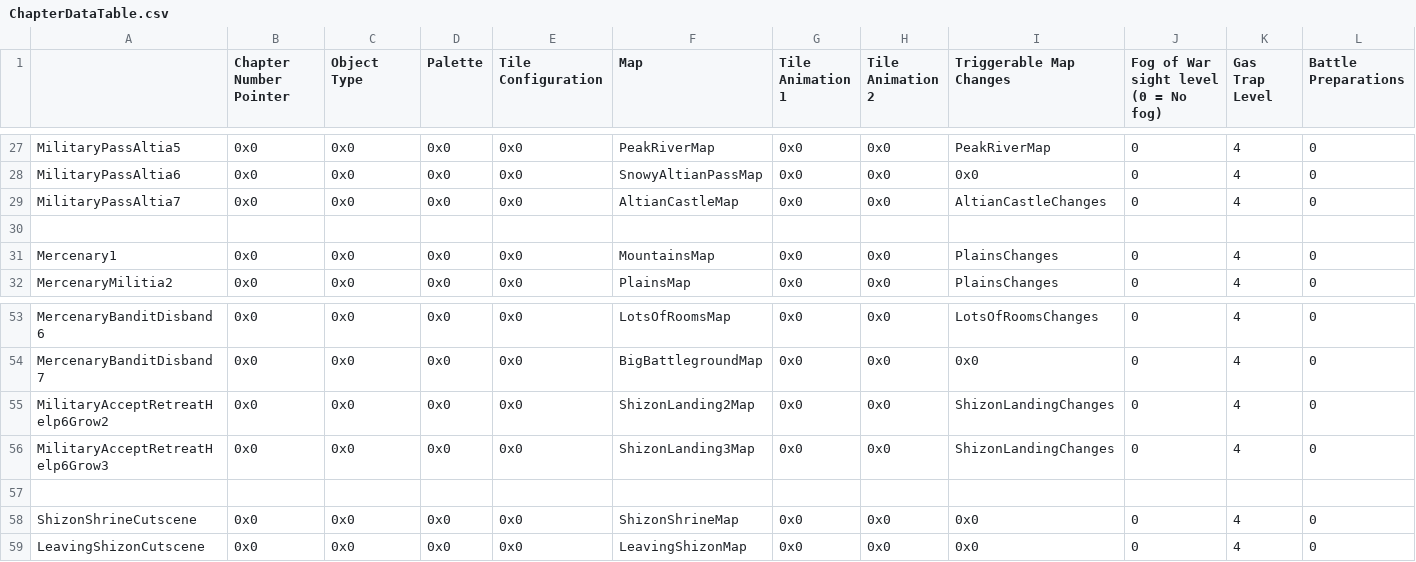
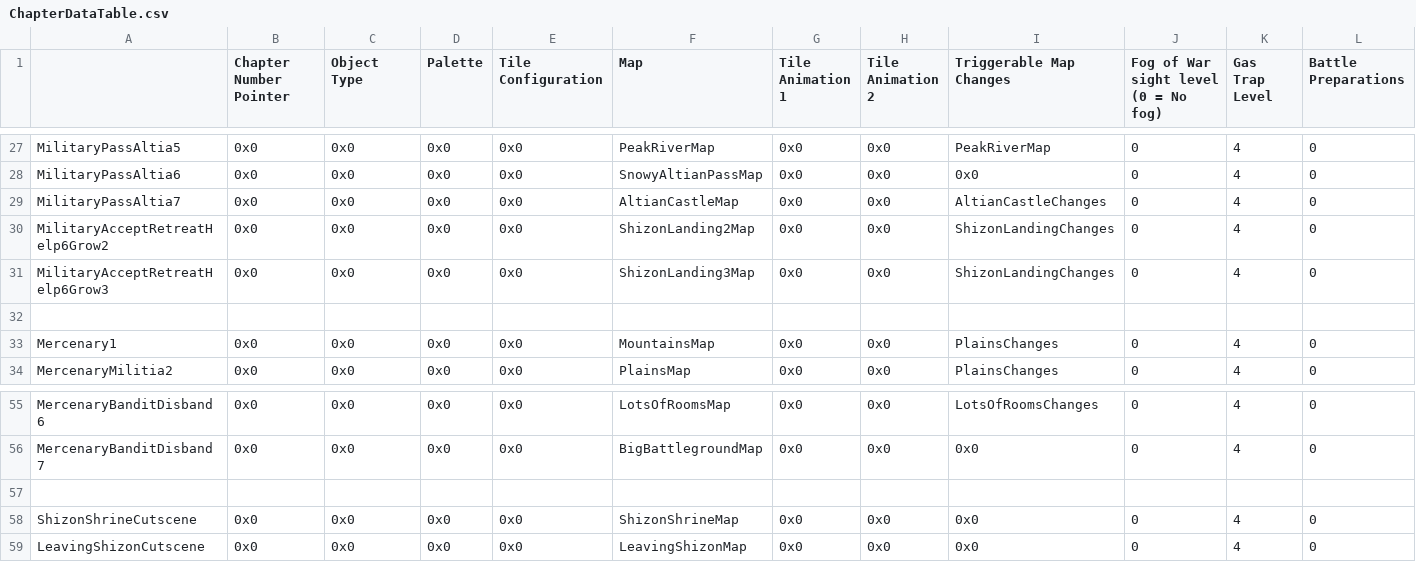
Before and after one commit to Snakey11/Legends-of-Avenir, a CSV file: CSV/Tables/ChapterData/ChapterDataTable.csv, drawn as a sheet; only a part is shown, gaps mark what is left out; removed rows and columns are numbered as before the commit, all else as after; rows hold the shown columns only; the diff names each change by its address in the sheet, - before the commit and + after, or states it on an @@ line.

Commit message:
Fix an objective problem and move around the Military 6 Accept Retreat Help grow chapter IDs

```diff
--- a/CSV/Tables/ChapterData/ChapterDataTable.csv
+++ b/CSV/Tables/ChapterData/ChapterDataTable.csv
+row 30: MilitaryAcceptRetreatHelp6Grow2 | 0x0 | 0x0 | 0x0 | 0x0 | ShizonLanding2Map | 0x0 | 0x0 | ShizonLandingChanges | 0 | 4 | 0
@@ row 56 moved to row 31: MilitaryAcceptRetreatHelp6Grow3 @@
-row 55: MilitaryAcceptRetreatHelp6Grow2 | 0x0 | 0x0 | 0x0 | 0x0 | ShizonLanding2Map | 0x0 | 0x0 | ShizonLandingChanges | 0 | 4 | 0
```
Also changed, not shown: 1 other file.
